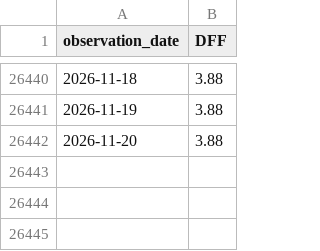
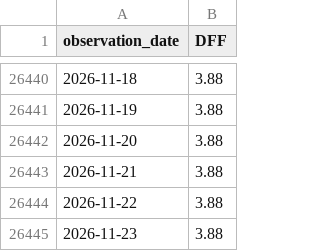
Before and after one commit to Yuzuru-Han/market-fragility-dashboard, a CSV file: data/fred-cache/DFF.csv, drawn as a sheet; only a part is shown, gaps mark what is left out.

```diff
--- a/data/fred-cache/DFF.csv
+++ b/data/fred-cache/DFF.csv
@@ -26442 +26442,4 @@ observation_date,DFF
 2026-11-20,3.88
+2026-11-21,3.88
+2026-11-22,3.88
+2026-11-23,3.88
```
Also changed, not shown: data/fred-cache/DCPF3M.csv, data/fred-cache/DFII10.csv, 29 other files.
